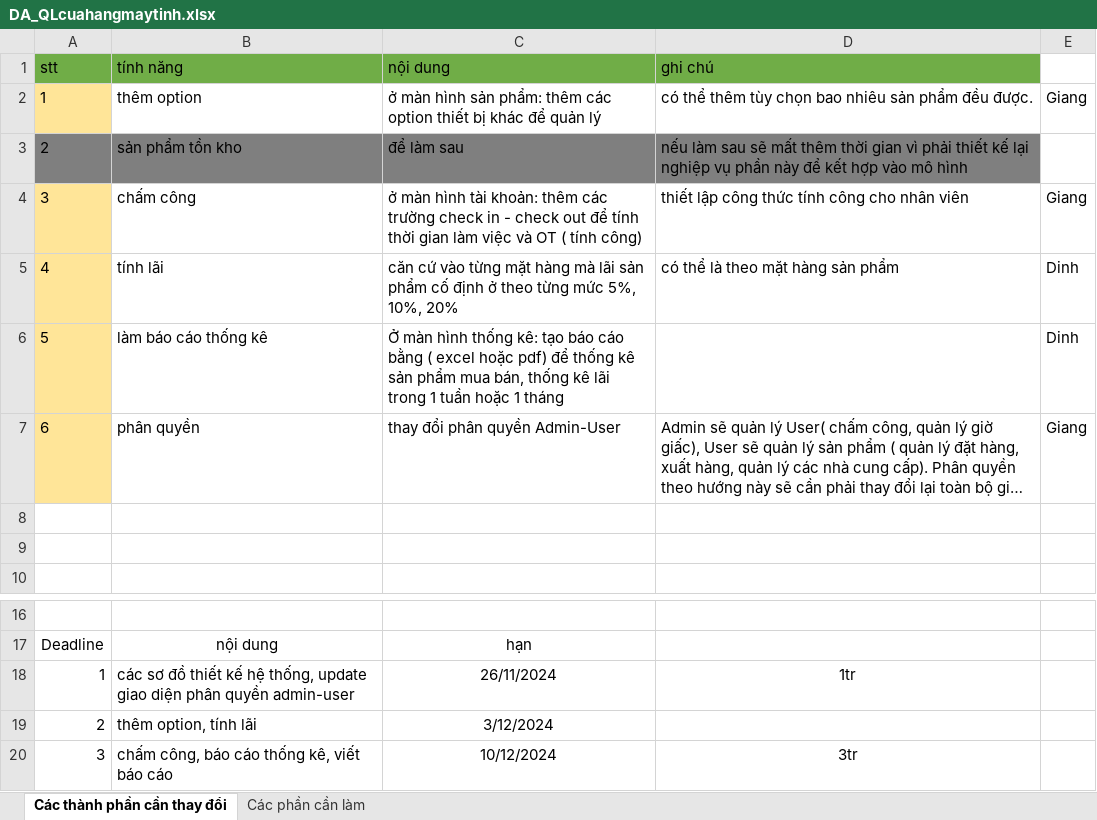
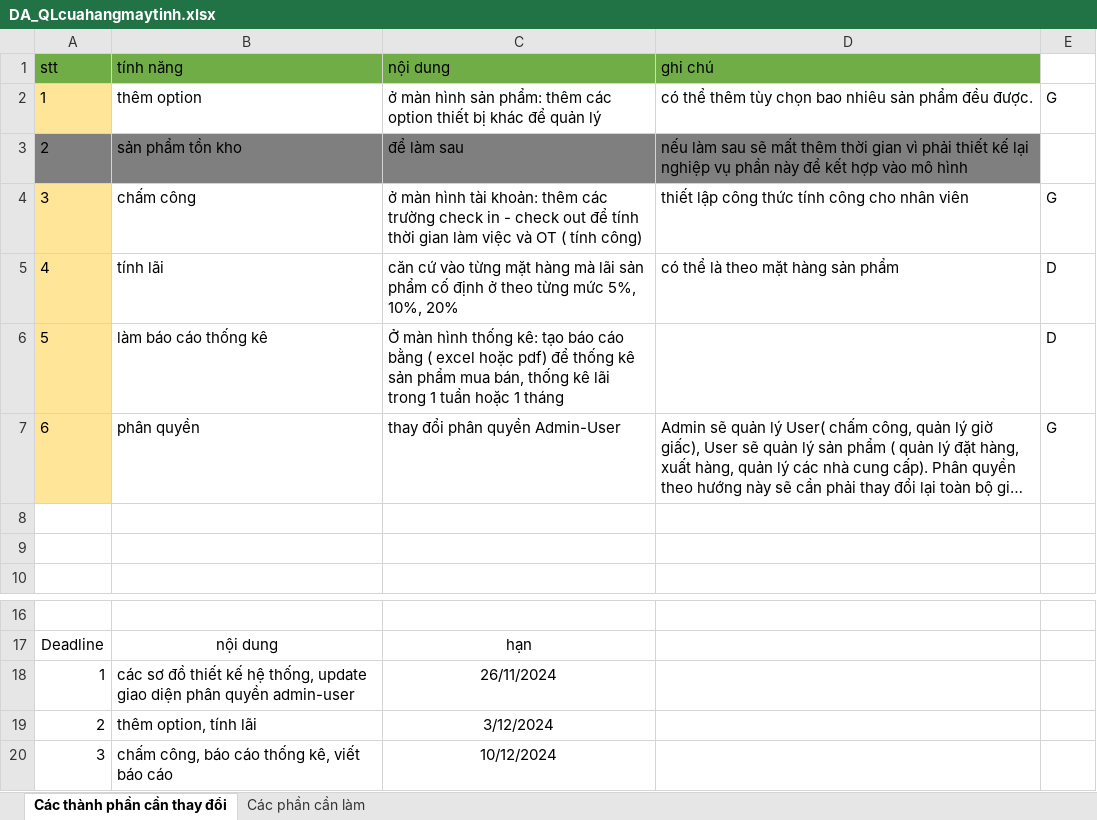
Before and after one commit to BKPHAN/QLKhoMayTinh, an Excel workbook: TailieuDA/DA_QLcuahangmaytinh.xlsx, sheet Các thành phần cần thay đổi, drawn as a sheet; only a part is shown, gaps mark what is left out; long unchanged cells end in …; values as stored, in another font and other column widths than the file's, no borders; the diff names each change by its address in the sheet, - before the commit and + after, or states it on an @@ line.

```diff
--- a/TailieuDA/DA_QLcuahangmaytinh.xlsx (sheet Các thành phần cần thay đổi)
+++ b/TailieuDA/DA_QLcuahangmaytinh.xlsx (sheet Các thành phần cần thay đổi)
-E2: Giang
+E2: G
-E4: Giang
+E4: G
-E5:E6: Dinh
+E5:E6: D
-E7: Giang
+E7: G
-D18 (ghi chú): 1tr
+D18 (ghi chú): (empty)
-D20 (ghi chú): 3tr
+D20 (ghi chú): (empty)
```
Also changed, not shown: 3 other files.
